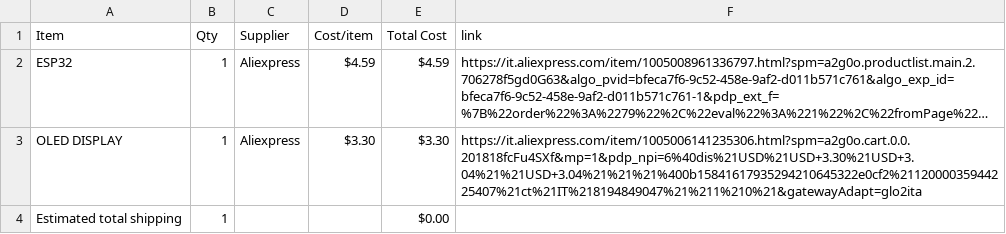
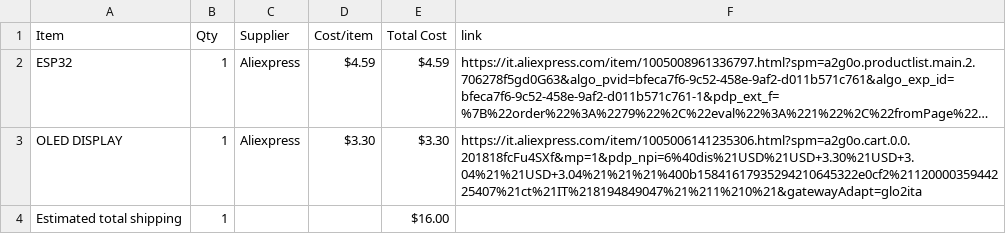
Before and after one commit to emdcomputer-crypto/DeckStat, a CSV file: BOM.csv, drawn as a sheet; long unchanged cells end in …; the diff names each change by its address in the sheet, - before the commit and + after, or states it on an @@ line.

Commit message:
Sync DeckStat from Half Life

```diff
--- a/BOM.csv
+++ b/BOM.csv
-E4 (Total Cost): $0.00
+E4 (Total Cost): $16.00
```
